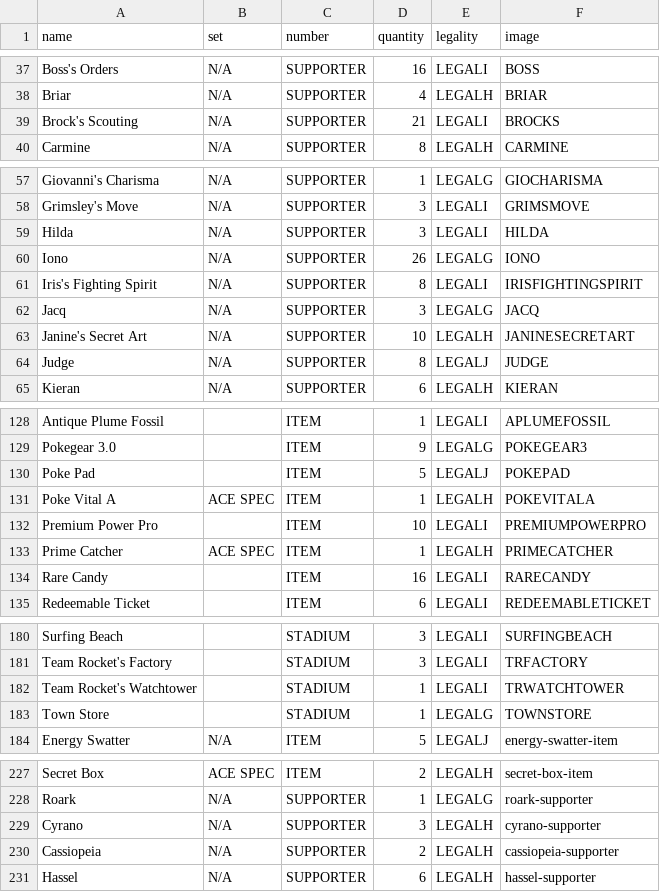
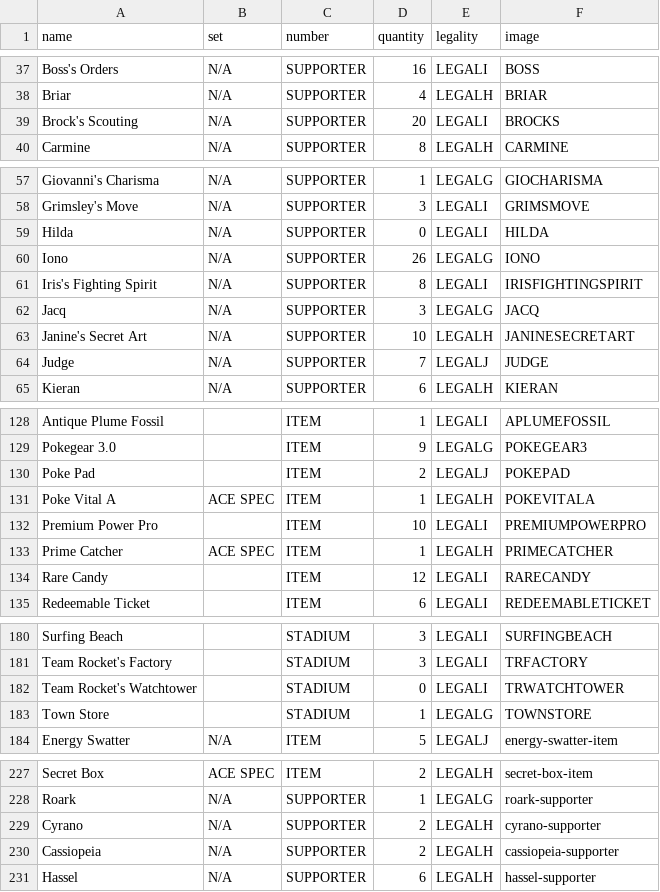
Before and after one commit to Gummyosh1/portfolio-site, a CSV file: pokemonDatabase/Database.csv, drawn as a sheet; only a part is shown, gaps mark what is left out.

Commit message:
database updates

```diff
--- a/pokemonDatabase/Database.csv
+++ b/pokemonDatabase/Database.csv
@@ -38,3 +38,3 @@ Boss's Orders,N/A,SUPPORTER,16,LEGALI,BOSS
 Briar,N/A,SUPPORTER,4,LEGALH,BRIAR
-Brock's Scouting,N/A,SUPPORTER,21,LEGALI,BROCKS
+Brock's Scouting,N/A,SUPPORTER,20,LEGALI,BROCKS
 Carmine,N/A,SUPPORTER,8,LEGALH,CARMINE
@@ -58,3 +58,3 @@ Giovanni's Charisma,N/A,SUPPORTER,1,LEGALG,GIOCHARISMA
 Grimsley's Move,N/A,SUPPORTER,3,LEGALI,GRIMSMOVE
-Hilda,N/A,SUPPORTER,3,LEGALI,HILDA
+Hilda,N/A,SUPPORTER,0,LEGALI,HILDA
 Iono,N/A,SUPPORTER,26,LEGALG,IONO
@@ -63,3 +63,3 @@ Jacq,N/A,SUPPORTER,3,LEGALG,JACQ
 Janine's Secret Art,N/A,SUPPORTER,10,LEGALH,JANINESECRETART
-Judge,N/A,SUPPORTER,8,LEGALJ,JUDGE
+Judge,N/A,SUPPORTER,7,LEGALJ,JUDGE
 Kieran,N/A,SUPPORTER,6,LEGALH,KIERAN
@@ -129,3 +129,3 @@ Antique Plume Fossil,,ITEM,1,LEGALI,APLUMEFOSSIL
 Pokegear 3.0,,ITEM,9,LEGALG,POKEGEAR3
-Poke Pad,,ITEM,5,LEGALJ,POKEPAD
+Poke Pad,,ITEM,2,LEGALJ,POKEPAD
 Poke Vital A,ACE SPEC,ITEM,1,LEGALH,POKEVITALA
@@ -133,3 +133,3 @@ Premium Power Pro,,ITEM,10,LEGALI,PREMIUMPOWERPRO
 Prime Catcher,ACE SPEC,ITEM,1,LEGALH,PRIMECATCHER
-Rare Candy,,ITEM,16,LEGALI,RARECANDY
+Rare Candy,,ITEM,12,LEGALI,RARECANDY
 Redeemable Ticket,,ITEM,6,LEGALI,REDEEMABLETICKET
@@ -181,3 +181,3 @@ Surfing Beach,,STADIUM,3,LEGALI,SURFINGBEACH
 Team Rocket's Factory,,STADIUM,3,LEGALI,TRFACTORY
-Team Rocket's Watchtower,,STADIUM,1,LEGALI,TRWATCHTOWER
+Team Rocket's Watchtower,,STADIUM,0,LEGALI,TRWATCHTOWER
 Town Store,,STADIUM,1,LEGALG,TOWNSTORE
@@ -228,3 +228,3 @@ Secret Box,ACE SPEC,ITEM,2,LEGALH,secret-box-item
 Roark,N/A,SUPPORTER,1,LEGALG,roark-supporter
-Cyrano,N/A,SUPPORTER,3,LEGALH,cyrano-supporter
+Cyrano,N/A,SUPPORTER,2,LEGALH,cyrano-supporter
 Cassiopeia,N/A,SUPPORTER,2,LEGALH,cassiopeia-supporter
```
Also changed, not shown: pokemonDatabase/dexDatabase.csv, pokemonDatabase/pokemonDatabase.csv, 1 other file.
